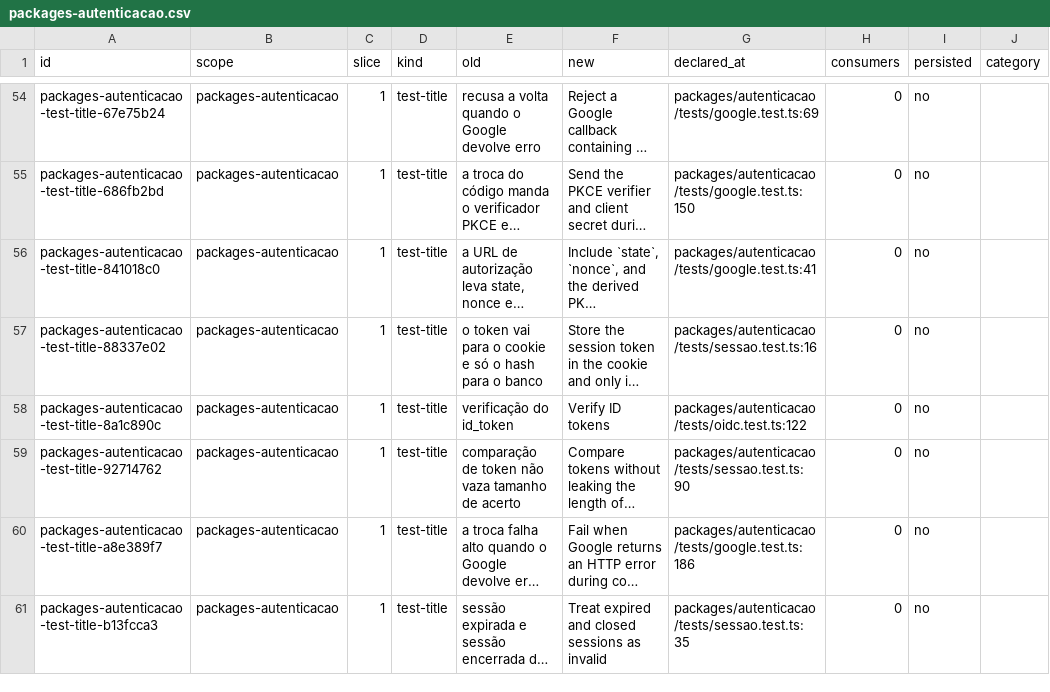
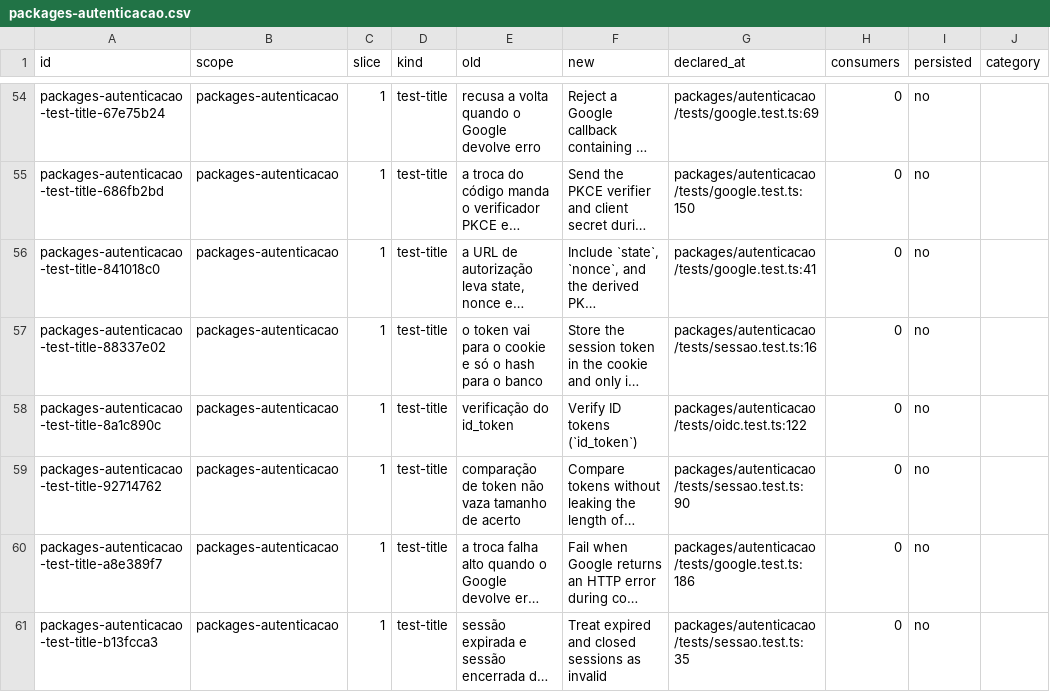
Before and after one commit to andersl06/usepipe, a CSV file: .planning/phases/01-padronizar-linguagem-t-cnica-navega-o-e-renderiza-o/std/map/packages-autenticacao.csv, drawn as a sheet; only a part is shown, gaps mark what is left out; long unchanged cells end in …; the diff names each change by its address in the sheet, - before the commit and + after, or states it on an @@ line.

```diff
--- a/.planning/phases/01-padronizar-linguagem-t-cnica-navega-o-e-renderiza-o/std/map/packages-autenticacao.csv
+++ b/.planning/phases/01-padronizar-linguagem-t-cnica-navega-o-e-renderiza-o/std/map/packages-autenticacao.csv
-F58 (new): Verify ID tokens
+F58 (new): Verify ID tokens (`id_token`)
```
Also changed, not shown: .planning/phases/01-padronizar-linguagem-t-cnica-navega-o-e-renderiza-o/std/map/api.csv, .planning/phases/01-padronizar-linguagem-t-cnica-navega-o-e-renderiza-o/std/map/infra.csv, 2 other files.
